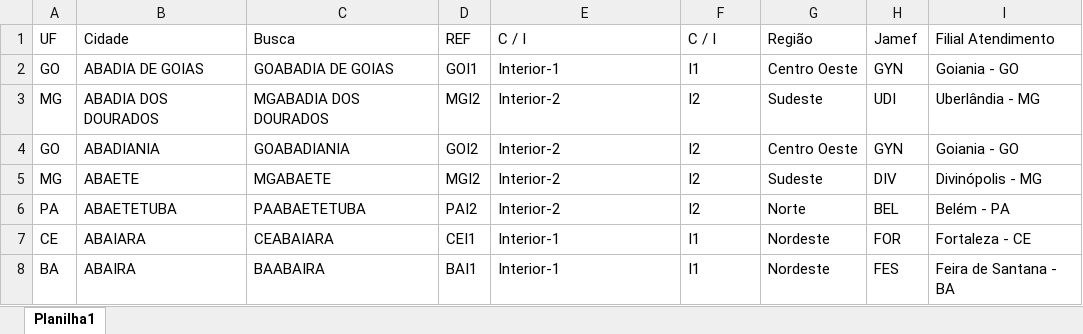
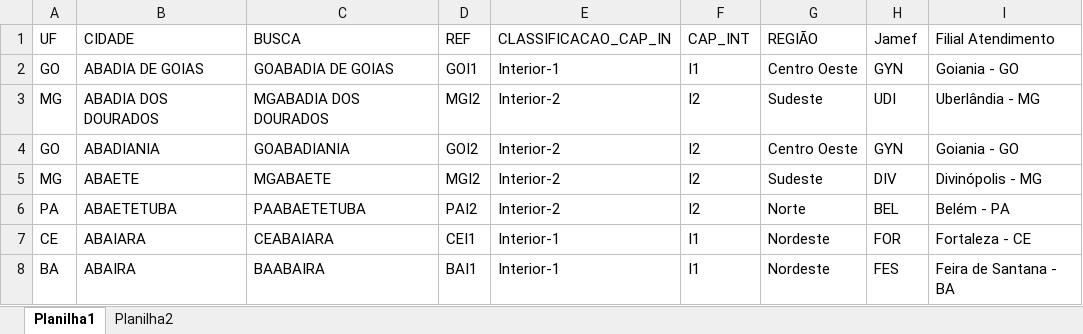
Before and after one commit to ViiTooRMD/Simulador_Teste, an Excel workbook: db_Cidades_Atendimento.xlsx, sheet Planilha1, drawn as a sheet; only a part is shown; values as stored, in another font and other column widths than the file's, no borders; removed rows and columns are numbered as before the commit, all else as after; the diff names each change by its address in the sheet, - before the commit and + after, or states it on an @@ line.

```diff
--- a/db_Cidades_Atendimento.xlsx (sheet Planilha1)
+++ b/db_Cidades_Atendimento.xlsx (sheet Planilha1)
+sheet tab: Planilha2
-row 1: UF | Cidade | Busca | REF | C / I | C / I | Região | Jamef | Filial Atendimento
+row 1: UF | CIDADE | BUSCA | REF | CLASSIFICACAO_CAP_IN | CAP_INT | REGIÃO | Jamef | Filial Atendimento
```
